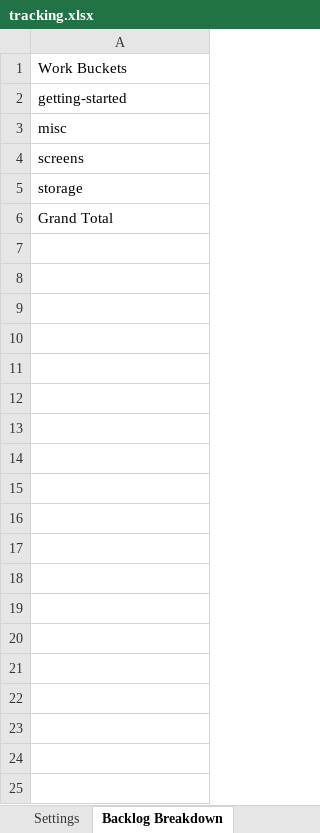
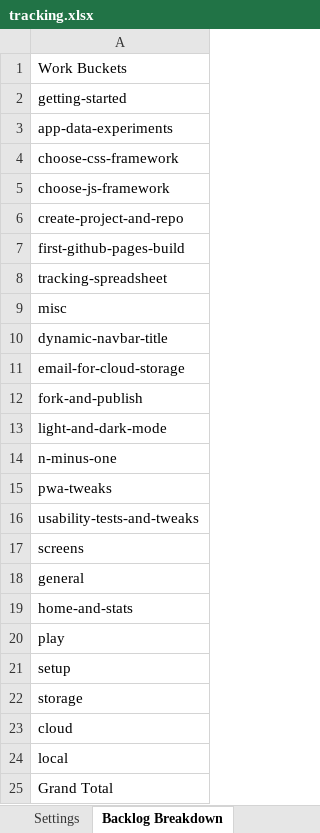
Before and after one commit to 2023-spring-adv-fe-tuth/tca-roll-for-it, an Excel workbook: tracking.xlsx, sheet Backlog Breakdown, drawn as a sheet; values as stored, in another font and other column widths than the file's, no borders; the diff names each change by its address in the sheet, - before the commit and + after, or states it on an @@ line.

```diff
--- a/tracking.xlsx (sheet Backlog Breakdown)
+++ b/tracking.xlsx (sheet Backlog Breakdown)
+row 3: app-data-experiments
+row 4: choose-css-framework
+row 5: choose-js-framework
+row 6: create-project-and-repo
+row 7: first-github-pages-build
+row 8: tracking-spreadsheet
+row 10: dynamic-navbar-title
+row 11: email-for-cloud-storage
+row 12: fork-and-publish
+row 13: light-and-dark-mode
+row 14: n-minus-one
+row 15: pwa-tweaks
+row 16: usability-tests-and-tweaks
+row 18: general
+row 19: home-and-stats
+row 20: play
+row 21: setup
+row 23: cloud
+row 24: local
```
Also changed, not shown: sheet Settings, 1 other file.
